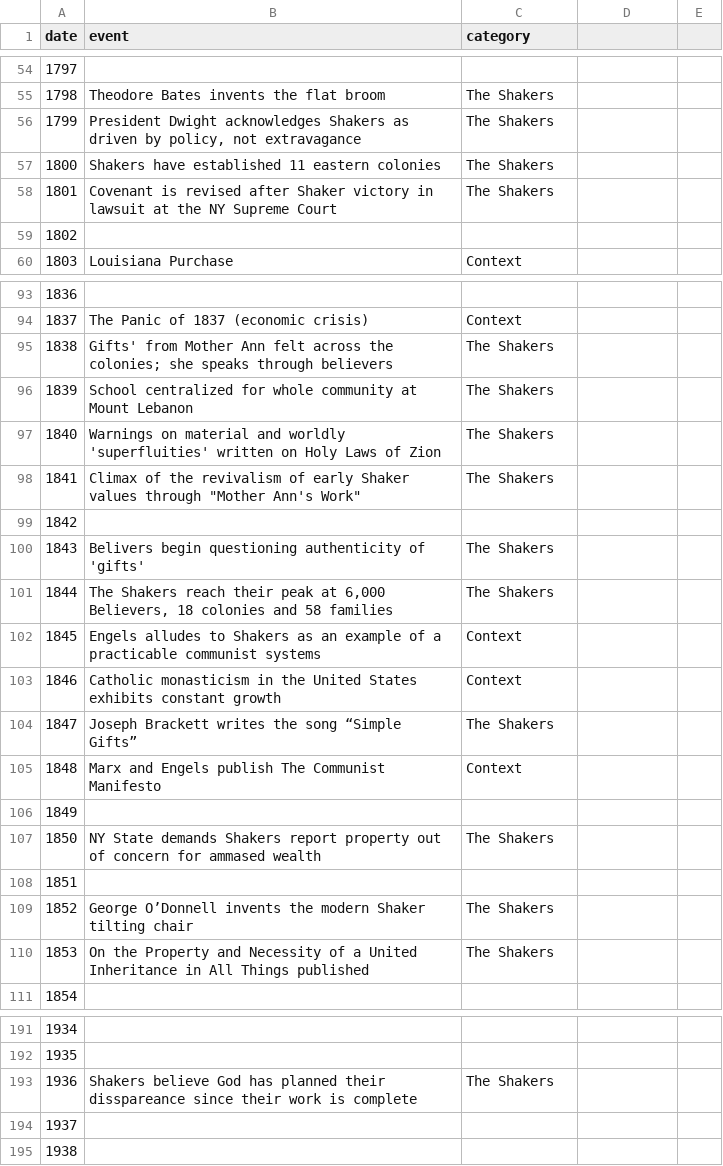
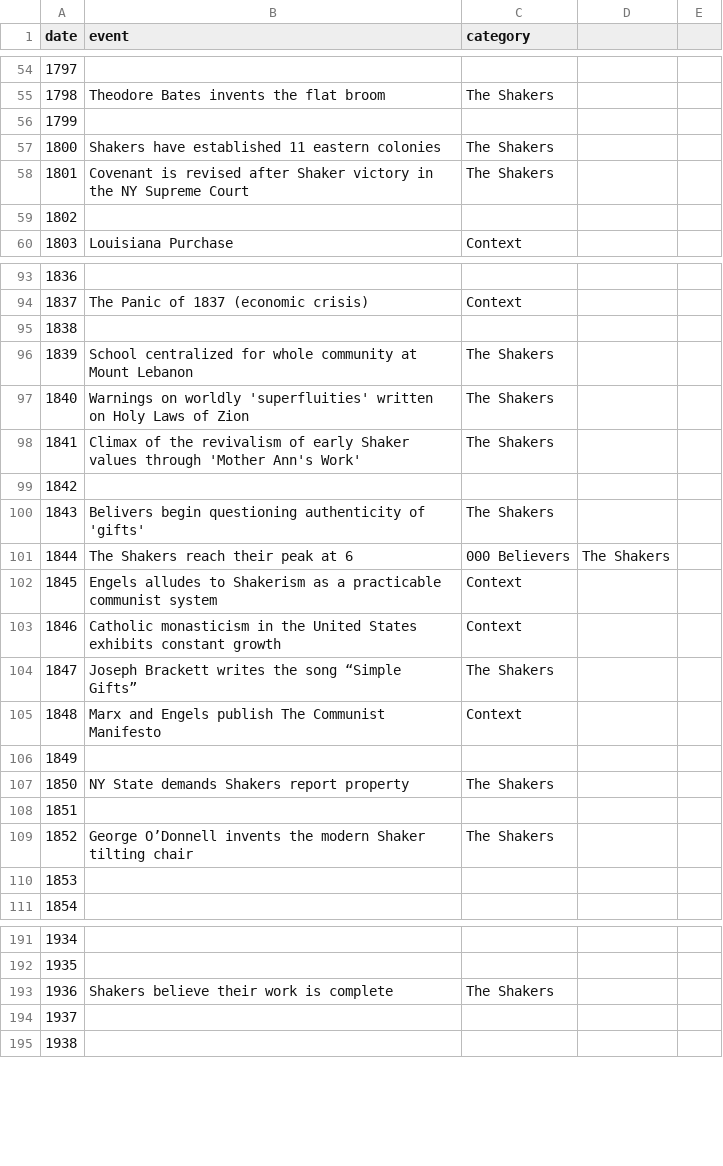
Before and after one commit to Atlas-Urbium/AU-mirror-media, a CSV file: 001_shaker_villages/data/shaker_events.csv, drawn as a sheet; only a part is shown, gaps mark what is left out; the diff covers the shown part only.

Commit message:
bug fixing on shaker timeline

```diff
--- a/001_shaker_villages/data/shaker_events.csv
+++ b/001_shaker_villages/data/shaker_events.csv
@@ -55,5 +55,5 @@ date,event,category
 1798,Theodore Bates invents the flat broom,The Shakers
-1799,"President Dwight acknowledges Shakers as driven by policy, not extravagance",The Shakers
+1799,,
 1800,Shakers have established 11 eastern colonies,The Shakers
-1801,Covenant is revised after Shaker victory in lawsuit at the NY Supreme Court,The Shakers
+1801,Covenant is revised after Shaker victory in the NY Supreme Court,The Shakers
 1802,,
@@ -94,10 +94,10 @@ date,event,category
 1837,The Panic of 1837 (economic crisis),Context
-1838,Gifts' from Mother Ann felt across the colonies; she speaks through believers,The Shakers
+1838,,
 1839,School centralized for whole community at Mount Lebanon,The Shakers
-1840,Warnings on material and worldly 'superfluities' written on Holy Laws of Zion,The Shakers
-1841,"Climax of the revivalism of early Shaker values through ""Mother Ann's Work""",The Shakers
+1840,Warnings on worldly 'superfluities' written on Holy Laws of Zion,The Shakers
+1841,Climax of the revivalism of early Shaker values through 'Mother Ann's Work',The Shakers
 1842,,
 1843,Belivers begin questioning authenticity of 'gifts',The Shakers
-1844,"The Shakers reach their peak at 6,000 Believers, 18 colonies and 58 families",The Shakers
-1845,Engels alludes to Shakers as an example of a practicable communist systems,Context
+1844,The Shakers reach their peak at 6,000 Believers,The Shakers
+1845,Engels alludes to Shakerism as a practicable communist system,Context
 1846,Catholic monasticism in the United States exhibits constant growth,Context
@@ -106,6 +106,6 @@ date,event,category
 1849,,
-1850,NY State demands Shakers report property out of concern for ammased wealth,The Shakers
+1850,NY State demands Shakers report property,The Shakers
 1851,,
 1852,George O’Donnell invents the modern Shaker tilting chair,The Shakers
-1853,On the Property and Necessity of a United Inheritance in All Things published,The Shakers
+1853,,
 1854,,
@@ -192,3 +192,3 @@ date,event,category
 1935,,
-1936,Shakers believe God has planned their disspareance since their work is complete,The Shakers
+1936,Shakers believe their work is complete,The Shakers
 1937,,
```
Also changed, not shown: 37 edited cells elsewhere in this file, 3 other files.
